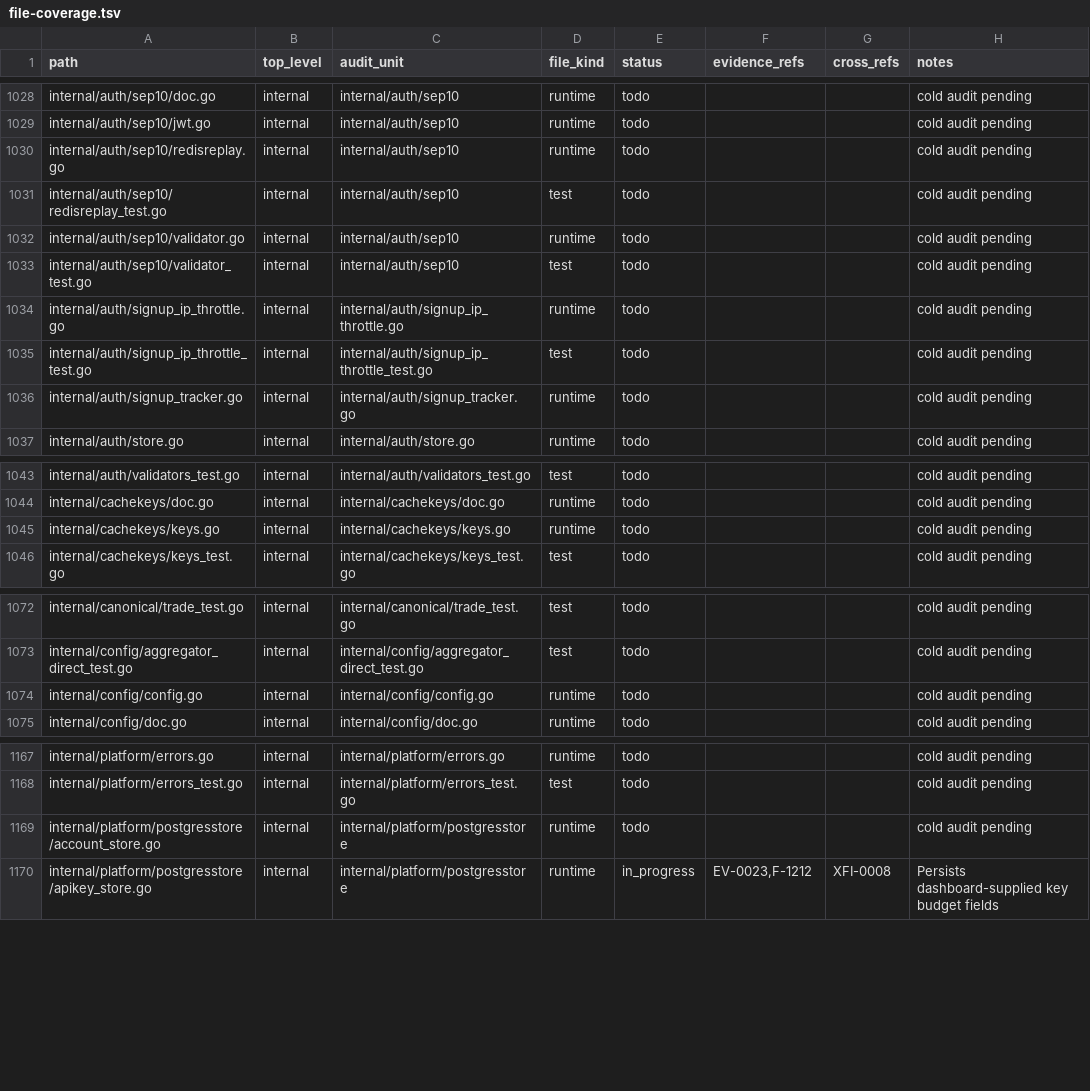
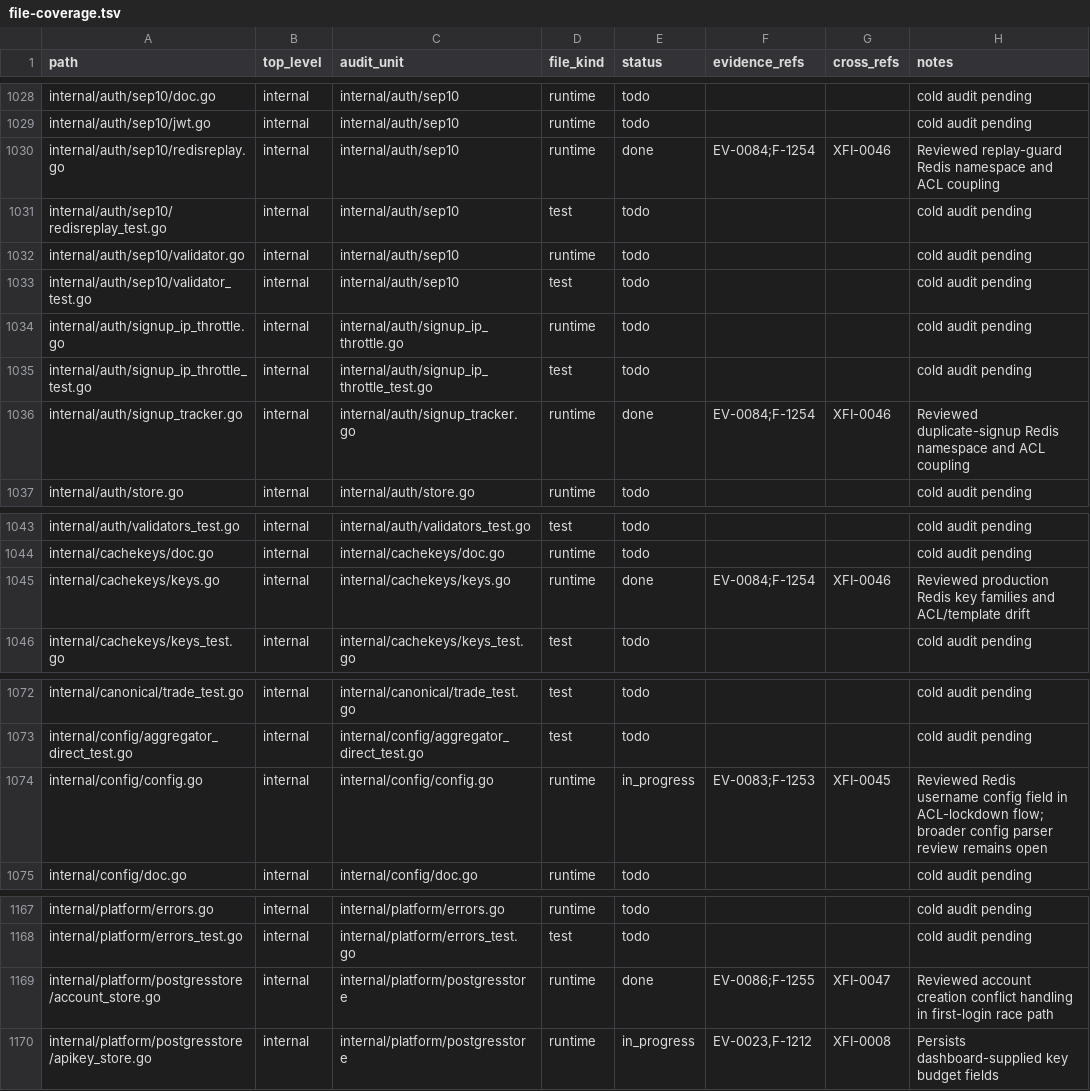
Before and after one commit to Stellar-Index/StellarIndex, a TSV file: docs/audit-2026-05-12-codex/inventory/file-coverage.tsv, drawn as a sheet; only a part is shown, gaps mark what is left out; the diff covers the shown part only.

```diff
--- a/docs/audit-2026-05-12-codex/inventory/file-coverage.tsv
+++ b/docs/audit-2026-05-12-codex/inventory/file-coverage.tsv
@@ -1029,3 +1029,3 @@ internal/auth/sep10/doc.go	internal	internal/auth/sep10	runtime	todo			cold audi
 internal/auth/sep10/jwt.go	internal	internal/auth/sep10	runtime	todo			cold audit pending
-internal/auth/sep10/redisreplay.go	internal	internal/auth/sep10	runtime	todo			cold audit pending
+internal/auth/sep10/redisreplay.go	internal	internal/auth/sep10	runtime	done	EV-0084;F-1254	XFI-0046	Reviewed replay-guard Redis namespace and ACL coupling
 internal/auth/sep10/redisreplay_test.go	internal	internal/auth/sep10	test	todo			cold audit pending
@@ -1035,3 +1035,3 @@ internal/auth/signup_ip_throttle.go	internal	internal/auth/signup_ip_throttle.go
 internal/auth/signup_ip_throttle_test.go	internal	internal/auth/signup_ip_throttle_test.go	test	todo			cold audit pending
-internal/auth/signup_tracker.go	internal	internal/auth/signup_tracker.go	runtime	todo			cold audit pending
+internal/auth/signup_tracker.go	internal	internal/auth/signup_tracker.go	runtime	done	EV-0084;F-1254	XFI-0046	Reviewed duplicate-signup Redis namespace and ACL coupling
 internal/auth/store.go	internal	internal/auth/store.go	runtime	todo			cold audit pending
@@ -1044,3 +1044,3 @@ internal/auth/validators_test.go	internal	internal/auth/validators_test.go	test
 internal/cachekeys/doc.go	internal	internal/cachekeys/doc.go	runtime	todo			cold audit pending
-internal/cachekeys/keys.go	internal	internal/cachekeys/keys.go	runtime	todo			cold audit pending
+internal/cachekeys/keys.go	internal	internal/cachekeys/keys.go	runtime	done	EV-0084;F-1254	XFI-0046	Reviewed production Redis key families and ACL/template drift
 internal/cachekeys/keys_test.go	internal	internal/cachekeys/keys_test.go	test	todo			cold audit pending
@@ -1073,3 +1073,3 @@ internal/canonical/trade_test.go	internal	internal/canonical/trade_test.go	test
 internal/config/aggregator_direct_test.go	internal	internal/config/aggregator_direct_test.go	test	todo			cold audit pending
-internal/config/config.go	internal	internal/config/config.go	runtime	todo			cold audit pending
+internal/config/config.go	internal	internal/config/config.go	runtime	in_progress	EV-0083;F-1253	XFI-0045	Reviewed Redis username config field in ACL-lockdown flow; broader config parser review remains open
 internal/config/doc.go	internal	internal/config/doc.go	runtime	todo			cold audit pending
@@ -1168,3 +1168,3 @@ internal/platform/errors.go	internal	internal/platform/errors.go	runtime	todo
 internal/platform/errors_test.go	internal	internal/platform/errors_test.go	test	todo			cold audit pending
-internal/platform/postgresstore/account_store.go	internal	internal/platform/postgresstore	runtime	todo			cold audit pending
+internal/platform/postgresstore/account_store.go	internal	internal/platform/postgresstore	runtime	done	EV-0086;F-1255	XFI-0047	Reviewed account creation conflict handling in first-login race path
 internal/platform/postgresstore/apikey_store.go	internal	internal/platform/postgresstore	runtime	in_progress	EV-0023,F-1212	XFI-0008	Persists dashboard-supplied key budget fields
```
Also changed, not shown: 74 edited cells elsewhere in this file, 23 other files.
